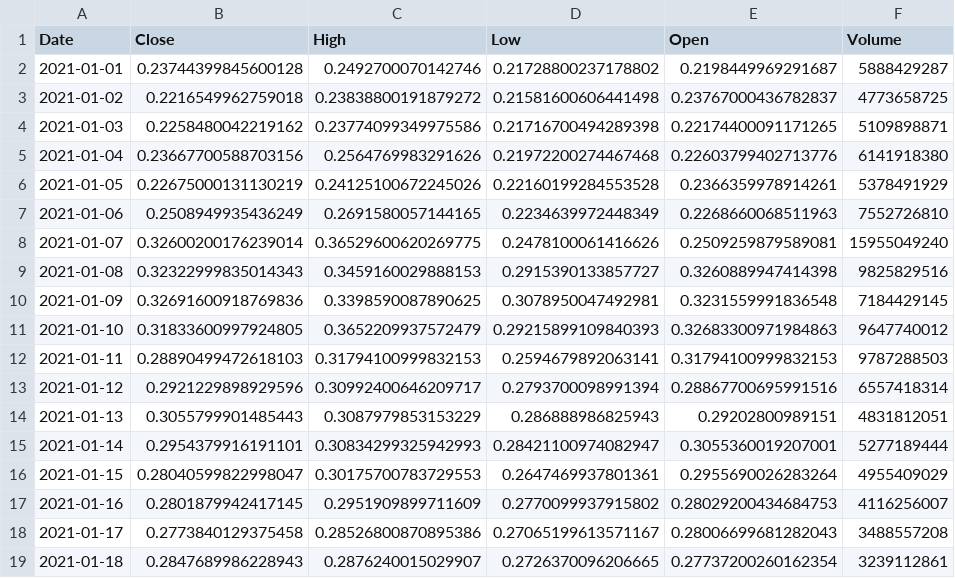
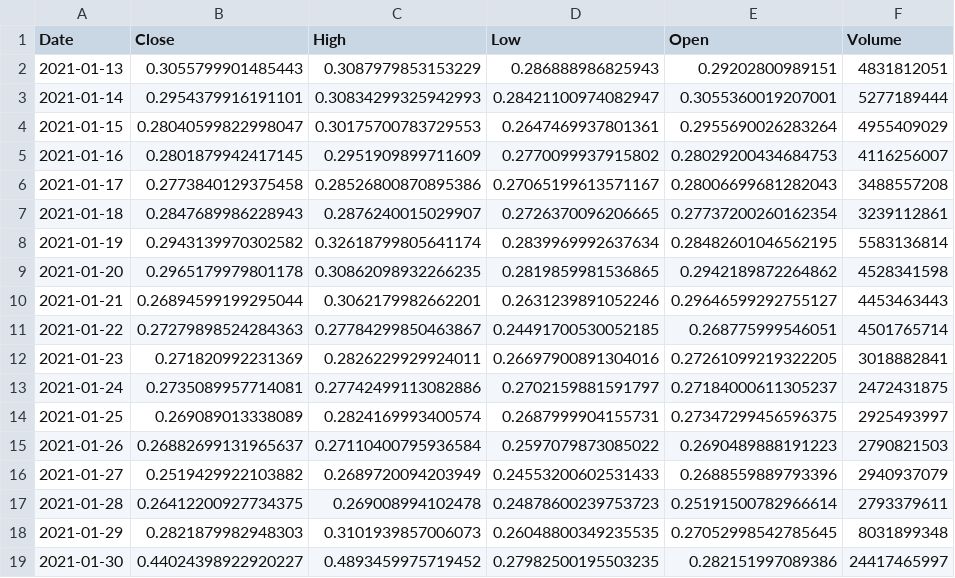
Before and after one commit to Arlopol/KriptoProje, a CSV file: data/raw/XRP-USD_5y_1d.csv, drawn as a sheet; only a part is shown; the shorter side is filled out with more unchanged rows; the diff covers the shown part only.

```diff
--- a/data/raw/XRP-USD_5y_1d.csv
+++ b/data/raw/XRP-USD_5y_1d.csv
@@ -1,14 +1,2 @@
 Date,Close,High,Low,Open,Volume
-2021-01-01,0.23744399845600128,0.2492700070142746,0.21728800237178802,0.2198449969291687,5888429287
-2021-01-02,0.2216549962759018,0.23838800191879272,0.21581600606441498,0.23767000436782837,4773658725
-2021-01-03,0.2258480042219162,0.23774099349975586,0.21716700494289398,0.22174400091171265,5109898871
-2021-01-04,0.23667700588703156,0.2564769983291626,0.21972200274467468,0.22603799402713776,6141918380
-2021-01-05,0.22675000131130219,0.24125100672245026,0.22160199284553528,0.2366359978914261,5378491929
-2021-01-06,0.2508949935436249,0.2691580057144165,0.2234639972448349,0.2268660068511963,7552726810
-2021-01-07,0.32600200176239014,0.36529600620269775,0.2478100061416626,0.2509259879589081,15955049240
-2021-01-08,0.32322999835014343,0.3459160029888153,0.2915390133857727,0.3260889947414398,9825829516
-2021-01-09,0.32691600918769836,0.3398590087890625,0.3078950047492981,0.3231559991836548,7184429145
-2021-01-10,0.31833600997924805,0.3652209937572479,0.29215899109840393,0.32683300971984863,9647740012
-2021-01-11,0.28890499472618103,0.31794100999832153,0.2594679892063141,0.31794100999832153,9787288503
-2021-01-12,0.2921229898929596,0.30992400646209717,0.2793700098991394,0.28867700695991516,6557418314
 2021-01-13,0.3055799901485443,0.3087979853153229,0.286888986825943,0.29202800989151,4831812051
```
Also changed, not shown: 12 added rows and 5 edited cells elsewhere in this file, data/raw/AVAX-USD_5y_1d.csv, data/raw/BTC-USD_5y_1d.csv, 5 other files.
